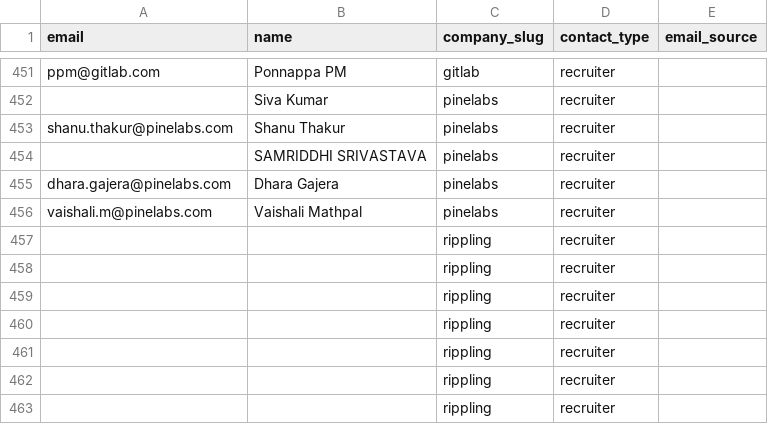
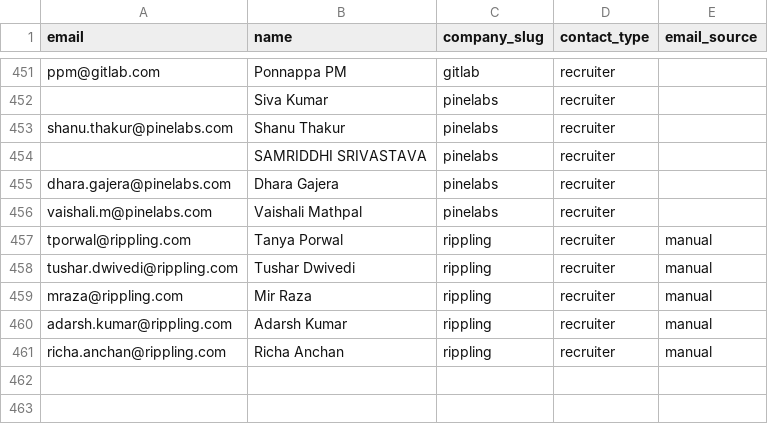
Before and after one commit to Kushalgt/email-sender, a CSV file: people.csv, drawn as a sheet; only a part is shown, gaps mark what is left out.

Commit message:
feat: Update Rippling entries in people.csv with recruiter contacts and add domain to companies.csv

```diff
--- a/people.csv
+++ b/people.csv
@@ -456,8 +456,6 @@ dhara.gajera@pinelabs.com,Dhara Gajera,pinelabs,recruiter,
 vaishali.m@pinelabs.com,Vaishali Mathpal,pinelabs,recruiter,
-,,rippling,recruiter,
-,,rippling,recruiter,
-,,rippling,recruiter,
-,,rippling,recruiter,
-,,rippling,recruiter,
-,,rippling,recruiter,
-,,rippling,recruiter,
+tporwal@rippling.com,Tanya Porwal,rippling,recruiter,manual
+tushar.dwivedi@rippling.com,Tushar Dwivedi,rippling,recruiter,manual
+mraza@rippling.com,Mir Raza,rippling,recruiter,manual
+adarsh.kumar@rippling.com,Adarsh Kumar,rippling,recruiter,manual
+richa.anchan@rippling.com,Richa Anchan,rippling,recruiter,manual
```
Also changed, not shown: companies.csv.
